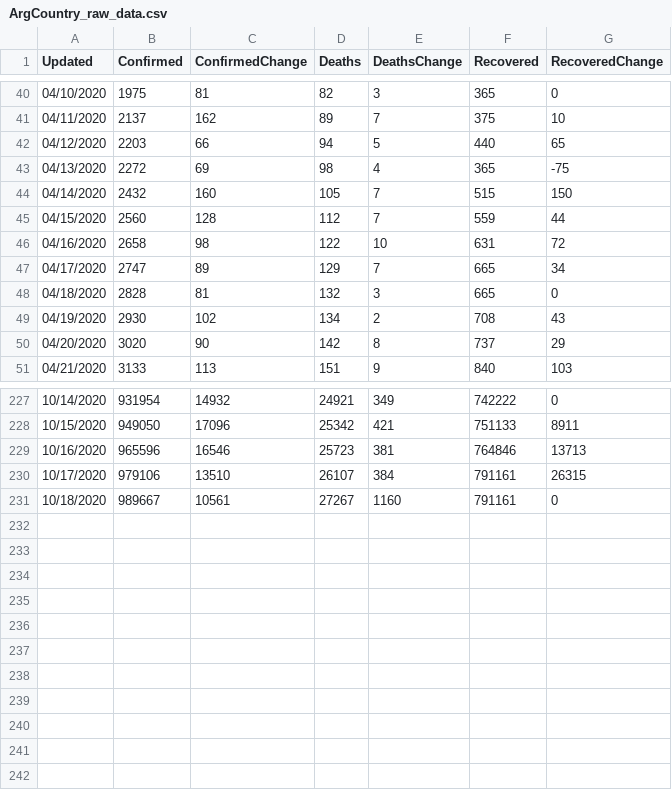
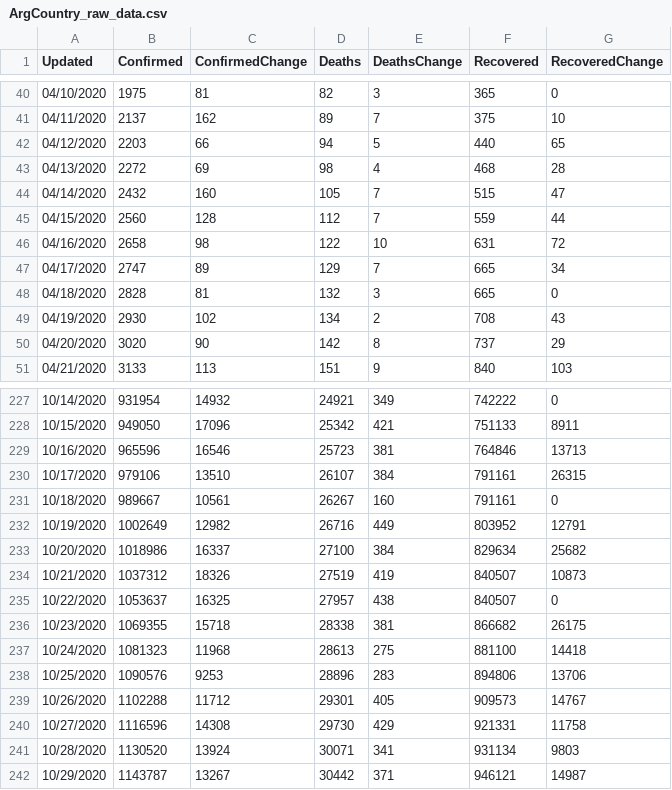
Before and after one commit to paulogs/Covid19_Data, a CSV file: DataFiles/ArgCountry_raw_data.csv, drawn as a sheet; only a part is shown, gaps mark what is left out.

```diff
--- a/DataFiles/ArgCountry_raw_data.csv
+++ b/DataFiles/ArgCountry_raw_data.csv
@@ -42,4 +42,4 @@ Updated,Confirmed,ConfirmedChange,Deaths,DeathsChange,Recovered,RecoveredChange
 04/12/2020,2203,66,94,5,440,65
-04/13/2020,2272,69,98,4,365,-75
-04/14/2020,2432,160,105,7,515,150
+04/13/2020,2272,69,98,4,468,28
+04/14/2020,2432,160,105,7,515,47
 04/15/2020,2560,128,112,7,559,44
@@ -230,2 +230,13 @@ Updated,Confirmed,ConfirmedChange,Deaths,DeathsChange,Recovered,RecoveredChange
 10/17/2020,979106,13510,26107,384,791161,26315
-10/18/2020,989667,10561,27267,1160,791161,0
+10/18/2020,989667,10561,26267,160,791161,0
+10/19/2020,1002649,12982,26716,449,803952,12791
+10/20/2020,1018986,16337,27100,384,829634,25682
+10/21/2020,1037312,18326,27519,419,840507,10873
+10/22/2020,1053637,16325,27957,438,840507,0
+10/23/2020,1069355,15718,28338,381,866682,26175
+10/24/2020,1081323,11968,28613,275,881100,14418
+10/25/2020,1090576,9253,28896,283,894806,13706
+10/26/2020,1102288,11712,29301,405,909573,14767
+10/27/2020,1116596,14308,29730,429,921331,11758
+10/28/2020,1130520,13924,30071,341,931134,9803
+10/29/2020,1143787,13267,30442,371,946121,14987
```
Also changed, not shown: DataFiles/ArgCountry_cal_data.csv, DataFiles/Worldwide_raw_data.csv, 23 other files.
